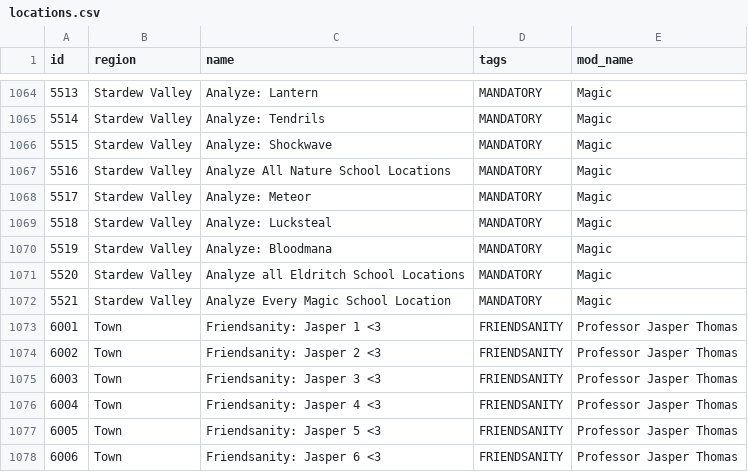
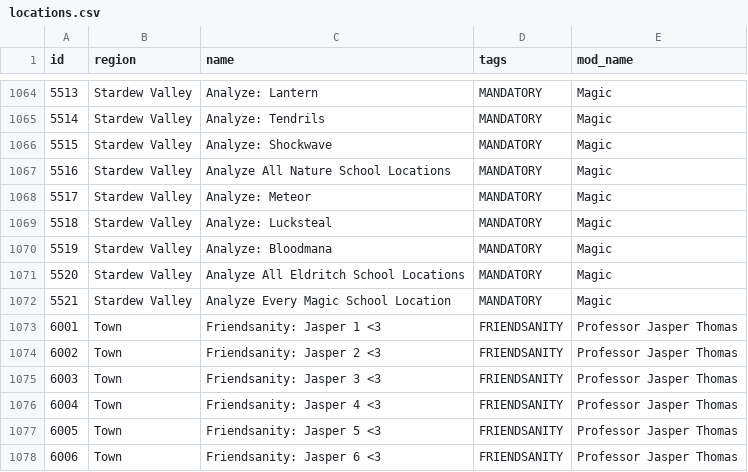
Before and after one commit to ArchipelagoMW/Archipelago, a CSV file: worlds/stardew_valley/data/locations.csv, drawn as a sheet; only a part is shown, gaps mark what is left out.

Commit message:
- Fixed a typo in a mod location

```diff
--- a/worlds/stardew_valley/data/locations.csv
+++ b/worlds/stardew_valley/data/locations.csv
@@ -1070,3 +1070,3 @@ id,region,name,tags,mod_name
 5519,Stardew Valley,Analyze: Bloodmana,MANDATORY,Magic
-5520,Stardew Valley,Analyze all Eldritch School Locations,MANDATORY,Magic
+5520,Stardew Valley,Analyze All Eldritch School Locations,MANDATORY,Magic
 5521,Stardew Valley,Analyze Every Magic School Location,MANDATORY,Magic
```
